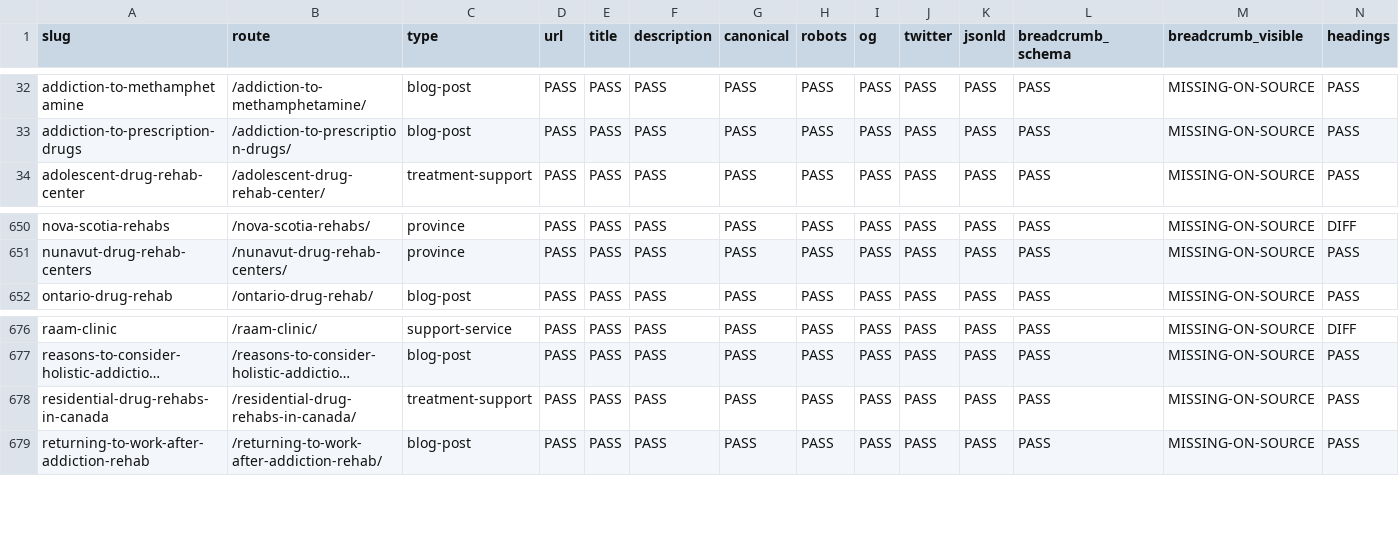
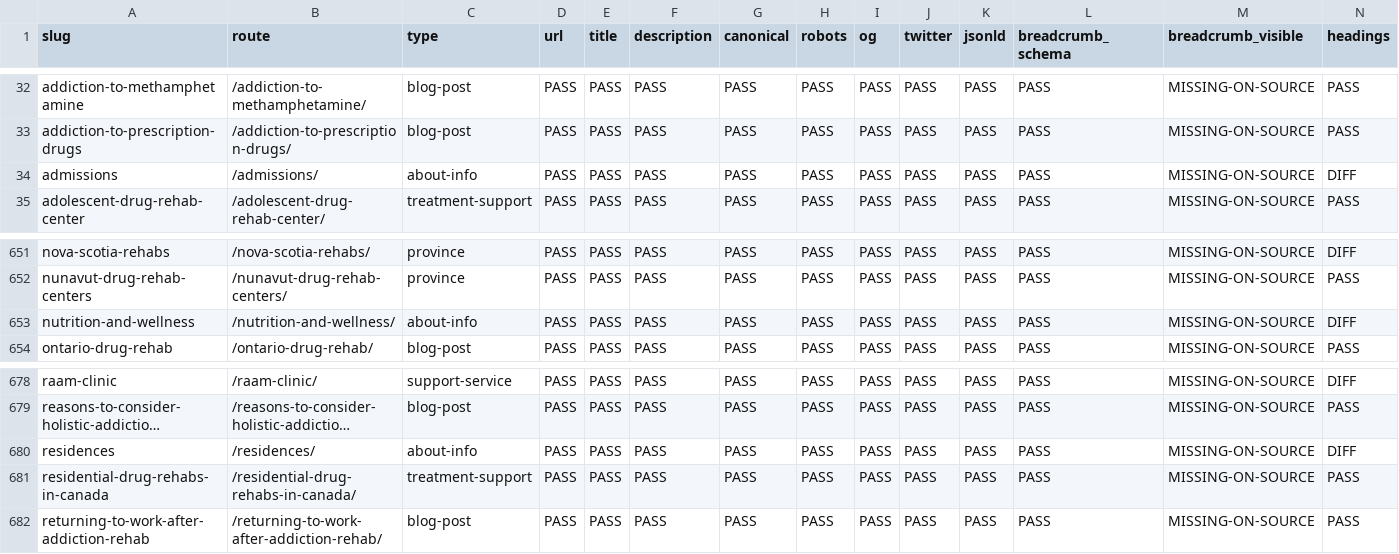
Before and after one commit to alexbider/addictionrehabcentres, a CSV file: audit/17-seo-parity.csv, drawn as a sheet; only a part is shown, gaps mark what is left out; long unchanged cells end in …; rows hold the shown columns only; the diff names each change by its address in the sheet, - before the commit and + after, or states it on an @@ line.

```diff
--- a/audit/17-seo-parity.csv
+++ b/audit/17-seo-parity.csv
+row 34: admissions | /admissions/ | about-info | PASS | PASS | PASS | PASS | PASS | PASS | PASS | PASS | PASS | MISSING-ON-SOURCE | DIFF
+row 653: nutrition-and-wellness | /nutrition-and-wellness/ | about-info | PASS | PASS | PASS | PASS | PASS | PASS | PASS | PASS | PASS | MISSING-ON-SOURCE | DIFF
+row 680: residences | /residences/ | about-info | PASS | PASS | PASS | PASS | PASS | PASS | PASS | PASS | PASS | MISSING-ON-SOURCE | DIFF
```
Also changed, not shown: 26 other files.
